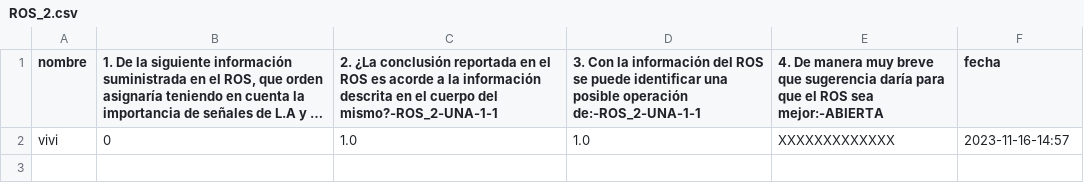
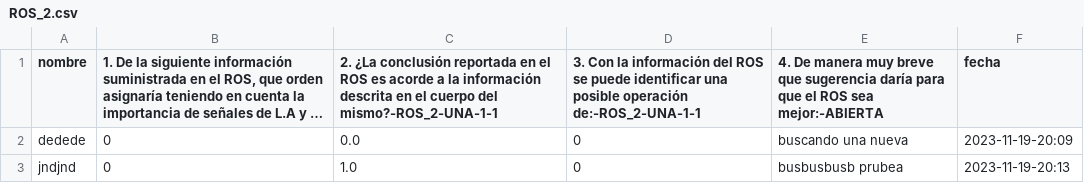
Before and after one commit to andresherrera9/jrheroku, a CSV file: taller/static/media/ROS_2.csv, drawn as a sheet; long unchanged cells end in …; removed rows and columns are numbered as before the commit, all else as after; the diff names each change by its address in the sheet, - before the commit and + after, or states it on an @@ line.

```diff
--- a/taller/static/media/ROS_2.csv
+++ b/taller/static/media/ROS_2.csv
-row 2: vivi | 0 | 1.0 | 1.0 | XXXXXXXXXXXXX | 2023-11-16-14:57
+row 2: dedede | 0 | 0.0 | 0 | buscando una nueva | 2023-11-19-20:09
+row 3: jndjnd | 0 | 1.0 | 0 | busbusbusb prubea | 2023-11-19-20:13
```
Also changed, not shown: taller/static/media/ROS_1.csv, 4 other files.
